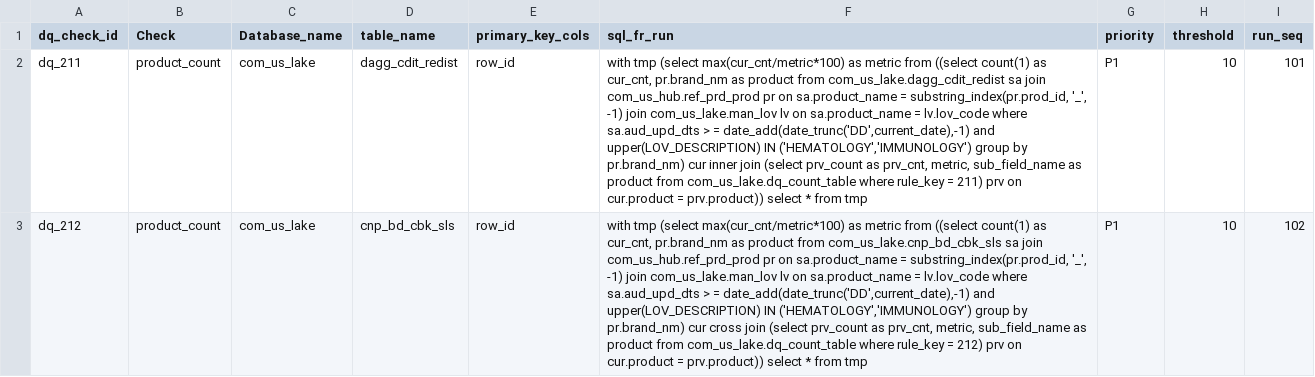
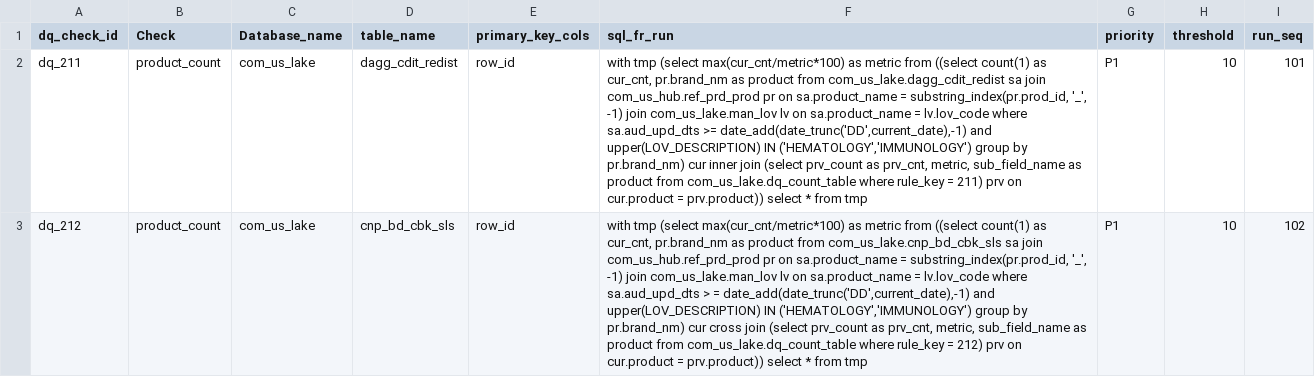
Before and after one commit to takeda-masud/dq-checks, a CSV file: dq_rule_lake.csv, drawn as a sheet; only a part is shown; the diff covers the shown part only; the diff names each change by its address in the sheet, - before the commit and + after, or states it on an @@ line.

Commit message:
Add files via upload

```diff
--- a/dq_rule_lake.csv
+++ b/dq_rule_lake.csv
-F2 (sql_fr_run): …where sa.aud_upd_dts > = date_add(date_trunc('DD',current_date),-1) and…
+F2 (sql_fr_run): …where sa.aud_upd_dts >= date_add(date_trunc('DD',current_date),-1) and…
```
Also changed, not shown: 5 edited cells elsewhere in this file.
